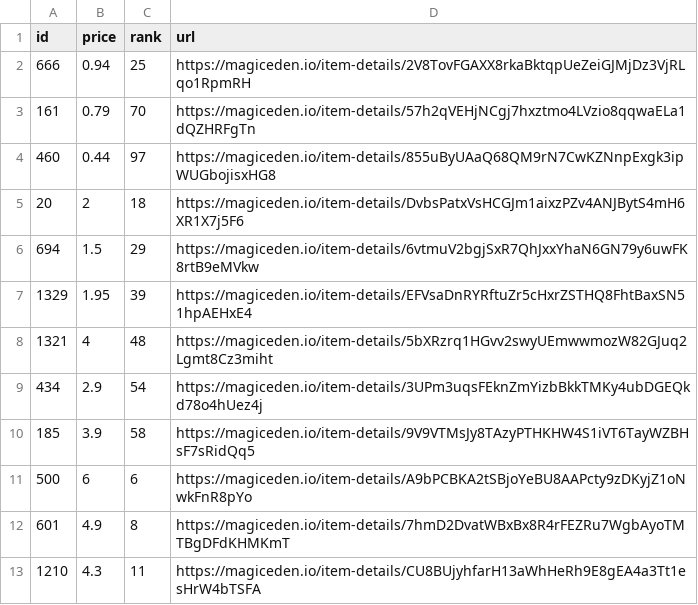
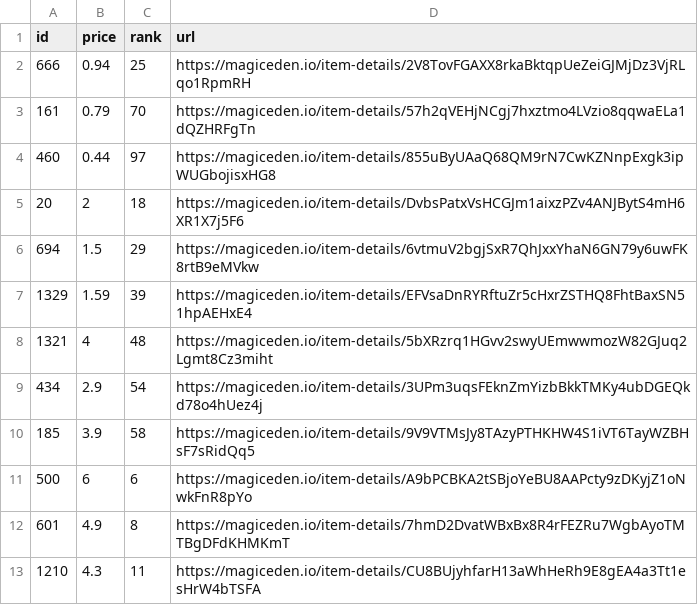
Before and after one commit to braposo/koala-monitor, a CSV file: koala-top-picks.csv, drawn as a sheet.

Commit message:
Flat: latest data (2021-11-20T11:10:52.351Z) {   "date": "2021-11-20T11:10:52.351Z",   "files": [     {       "name": "koala-data-processed.csv",       "deltaBytes": 0,       "source": "https://api-mainnet.magiceden.io/rpc/getListedNFTsByQuery?q=%7B%22%24match%22%3A%7B%22collectionSymbol%22%3A%22koala_klubhouse%22%7D%2C%22%24sort%22%3A%7B%22takerAmount%22%3A1%2C%22createdAt%22%3A-1%7D%2C%22%24skip%22%3A0%2C%22%24limit%22%3A5000%7D"     },     {       "name": "koala-top-picks.csv",       "deltaBytes": 0,       "source": "https://api-mainnet.magiceden.io/rpc/getListedNFTsByQuery?q=%7B%22%24match%22%3A%7B%22collectionSymbol%22%3A%22koala_klubhouse%22%7D%2C%22%24sort%22%3A%7B%22takerAmount%22%3A1%2C%22createdAt%22%3A-1%7D%2C%22%24skip%22%3A0%2C%22%24limit%22%3A5000%7D"     }   ] }

```diff
--- a/koala-top-picks.csv
+++ b/koala-top-picks.csv
@@ -6,3 +6,3 @@ id,price,rank,url
 694,1.5,29,https://magiceden.io/item-details/6vtmuV2bgjSxR7QhJxxYhaN6GN79y6uwFK8rtB9eMVkw
-1329,1.95,39,https://magiceden.io/item-details/EFVsaDnRYRftuZr5cHxrZSTHQ8FhtBaxSN51hpAEHxE4
+1329,1.59,39,https://magiceden.io/item-details/EFVsaDnRYRftuZr5cHxrZSTHQ8FhtBaxSN51hpAEHxE4
 1321,4,48,https://magiceden.io/item-details/5bXRzrq1HGvv2swyUEmwwmozW82GJuq2Lgmt8Cz3miht
```
Also changed, not shown: koala-data-processed.csv.
